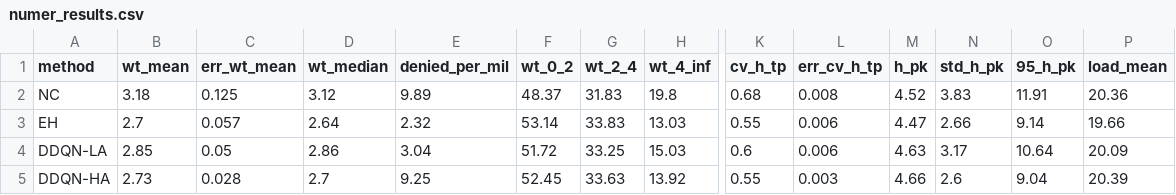
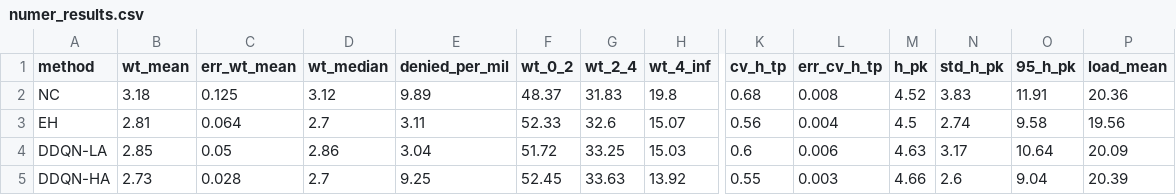
Before and after one commit to joerovar/rt_20_ebound, a CSV file: out/compare/benchmark/numer_results.csv, drawn as a sheet; only a part is shown, gaps mark what is left out; the diff covers the shown part only; the diff names each change by its address in the sheet, - before the commit and + after, or states it on an @@ line.

```diff
--- a/out/compare/benchmark/numer_results.csv
+++ b/out/compare/benchmark/numer_results.csv
-B3 (wt_mean): 2.7
+B3 (wt_mean): 2.81
-C3 (err_wt_mean): 0.057
+C3 (err_wt_mean): 0.064
-D3 (wt_median): 2.64
+D3 (wt_median): 2.7
-E3 (denied_per_mil): 2.32
+E3 (denied_per_mil): 3.11
-F3 (wt_0_2): 53.14
+F3 (wt_0_2): 52.33
-G3 (wt_2_4): 33.83
+G3 (wt_2_4): 32.6
-H3 (wt_4_inf): 13.03
+H3 (wt_4_inf): 15.07
-K3 (cv_h_tp): 0.55
+K3 (cv_h_tp): 0.56
-L3 (err_cv_h_tp): 0.006
+L3 (err_cv_h_tp): 0.004
-M3 (h_pk): 4.47
+M3 (h_pk): 4.5
-N3 (std_h_pk): 2.66
+N3 (std_h_pk): 2.74
-O3 (95_h_pk): 9.14
+O3 (95_h_pk): 9.58
-P3 (load_mean): 19.66
+P3 (load_mean): 19.56
```
Also changed, not shown: 7 edited cells elsewhere in this file, 19 other files.
